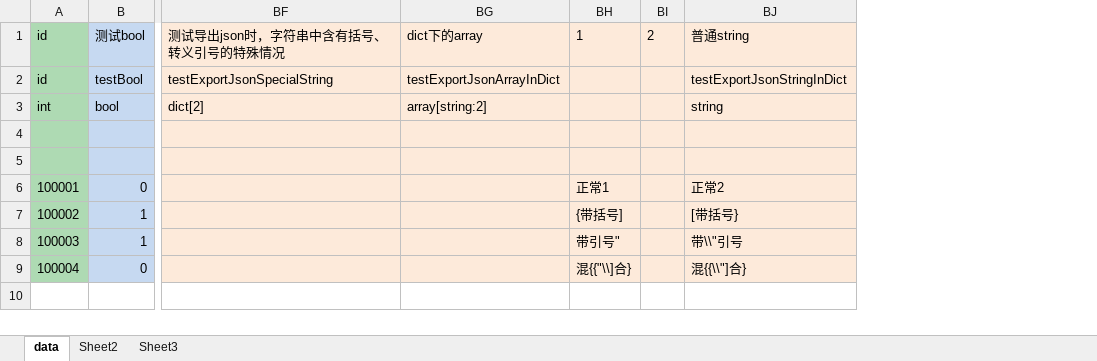
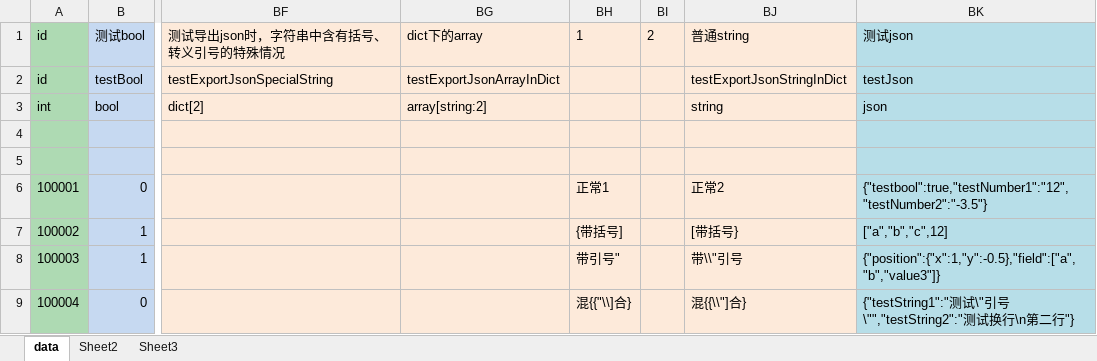
Before and after one commit to zhangqi-ulua/XlsxToLua, an Excel workbook: XlsxToLua/bin/Debug/TestExcel/TestAllDataType.xlsx, sheet data, drawn as a sheet; only a part is shown, gaps mark what is left out; values as stored, in another font and other column widths than the file's, no borders; the diff names each change by its address in the sheet, - before the commit and + after, or states it on an @@ line.

```diff
--- a/XlsxToLua/bin/Debug/TestExcel/TestAllDataType.xlsx (sheet data)
+++ b/XlsxToLua/bin/Debug/TestExcel/TestAllDataType.xlsx (sheet data)
+column BK, rows 1-9: 测试json | testJson | json |  |  | {"testbool":true,"testNumber1":"12","testNumber2":"-3.5"} | ["a","b","c",12] | {"position":{"x":1,"y":-0.5},"field":["a","b","value3"]} | {"testString1":"测试\"引号\"","testString2":"测试换行\n第二行"}
```
Also changed, not shown: XlsxToLua/bin/Debug/TestExcel/TestMultinest.xlsx, 48 other files.
